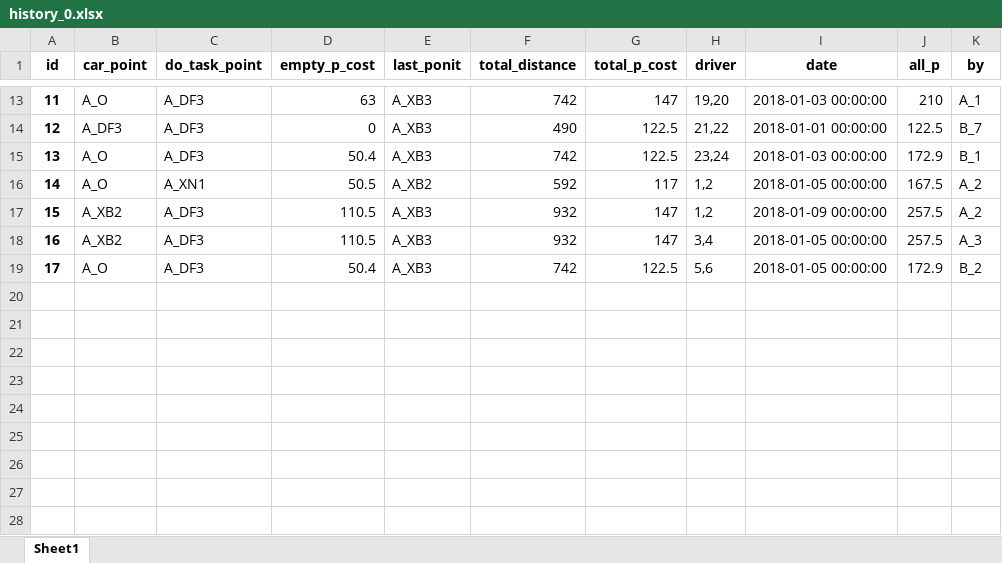
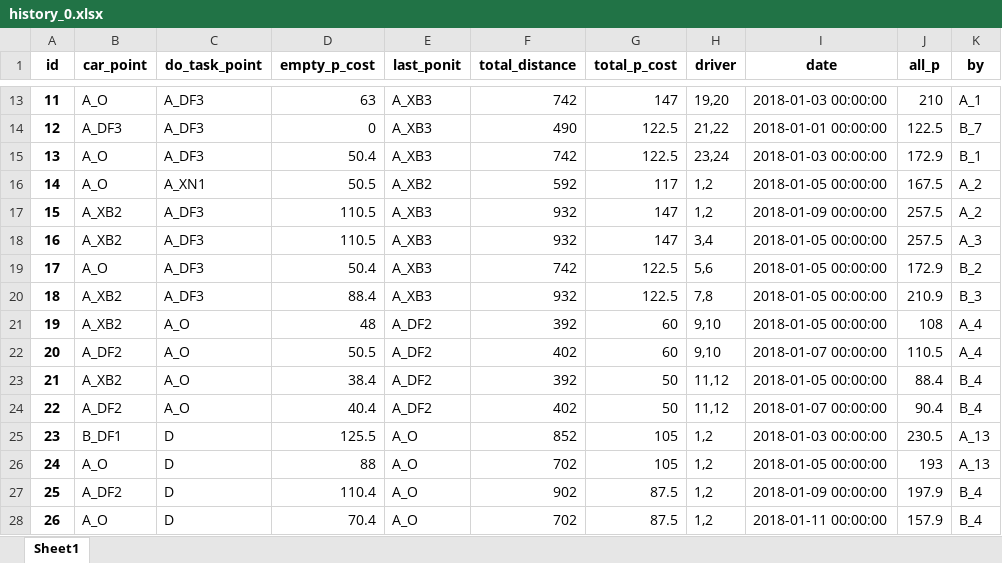
Before and after one commit to ZAchiever/-, an Excel workbook: storage/history_0.xlsx, sheet Sheet1, drawn as a sheet; only a part is shown, gaps mark what is left out; values as stored, in another font and other column widths than the file's, no borders; the diff names each change by its address in the sheet, - before the commit and + after, or states it on an @@ line.

```diff
--- a/storage/history_0.xlsx (sheet Sheet1)
+++ b/storage/history_0.xlsx (sheet Sheet1)
+row 20: 18 | A_XB2 | A_DF3 | 88.4 | A_XB3 | 932 | 122.5 | 7,8 | 2018-01-05 00:00:00 | 210.9 | B_3
+row 21: 19 | A_XB2 | A_O | 48 | A_DF2 | 392 | 60 | 9,10 | 2018-01-05 00:00:00 | 108 | A_4
+row 22: 20 | A_DF2 | A_O | 50.5 | A_DF2 | 402 | 60 | 9,10 | 2018-01-07 00:00:00 | 110.5 | A_4
+row 23: 21 | A_XB2 | A_O | 38.4 | A_DF2 | 392 | 50 | 11,12 | 2018-01-05 00:00:00 | 88.4 | B_4
+row 24: 22 | A_DF2 | A_O | 40.4 | A_DF2 | 402 | 50 | 11,12 | 2018-01-07 00:00:00 | 90.4 | B_4
+row 25: 23 | B_DF1 | D | 125.5 | A_O | 852 | 105 | 1,2 | 2018-01-03 00:00:00 | 230.5 | A_13
+row 26: 24 | A_O | D | 88 | A_O | 702 | 105 | 1,2 | 2018-01-05 00:00:00 | 193 | A_13
+row 27: 25 | A_DF2 | D | 110.4 | A_O | 902 | 87.5 | 1,2 | 2018-01-09 00:00:00 | 197.9 | B_4
+row 28: 26 | A_O | D | 70.4 | A_O | 702 | 87.5 | 1,2 | 2018-01-11 00:00:00 | 157.9 | B_4
```
Also changed, not shown: storage/car.xlsx, storage/car_0.xlsx, 8 other files.
